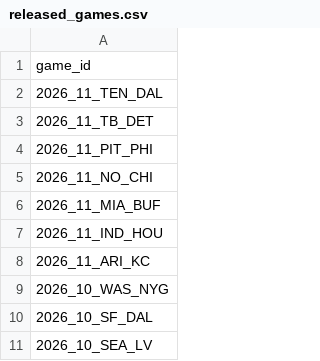
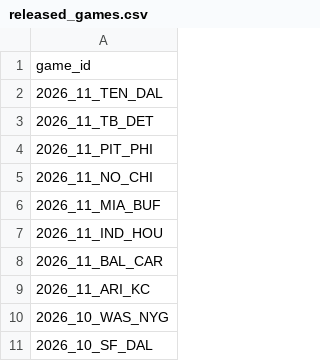
Before and after one commit to nflverse/nflverse-pbp-internal, a CSV file: released_games.csv, drawn as a sheet; only a part is shown; the shorter side is filled out with more unchanged rows.

```diff
--- a/released_games.csv
+++ b/released_games.csv
@@ -7,2 +7,3 @@ game_id
 2026_11_IND_HOU
+2026_11_BAL_CAR
 2026_11_ARI_KC
```
